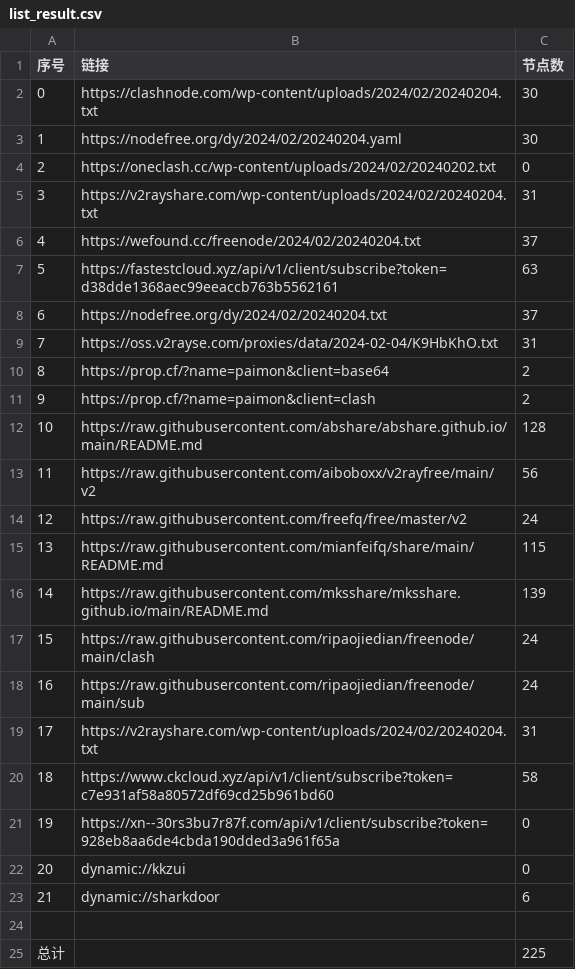
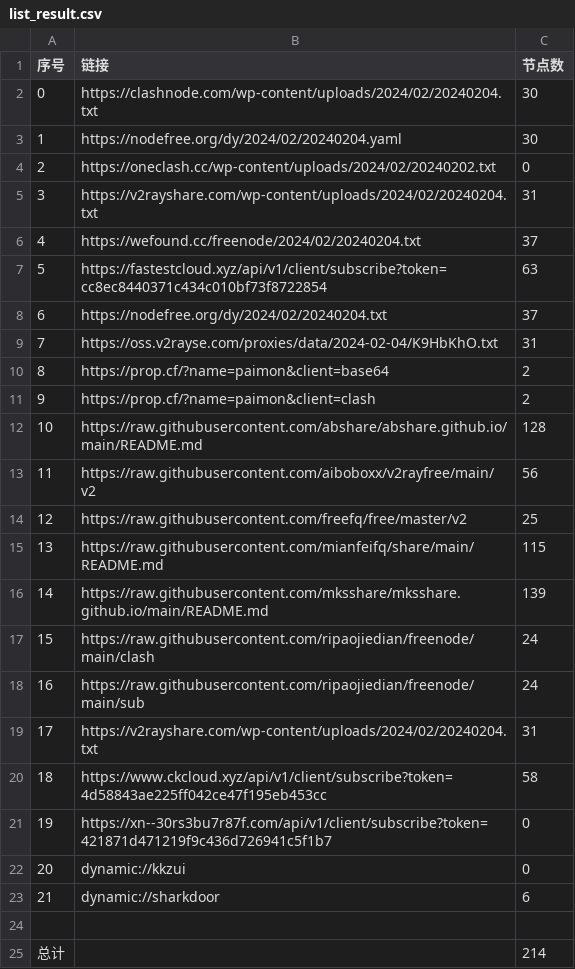
Before and after one commit to chengaopan/AutoMergePublicNodes, a CSV file: list_result.csv, drawn as a sheet.

```diff
--- a/list_result.csv
+++ b/list_result.csv
@@ -6,3 +6,3 @@
 4,https://wefound.cc/freenode/2024/02/20240204.txt,37
-5,https://fastestcloud.xyz/api/v1/client/subscribe?token=d38dde1368aec99eeaccb763b5562161,63
+5,https://fastestcloud.xyz/api/v1/client/subscribe?token=cc8ec8440371c434c010bf73f8722854,63
 6,https://nodefree.org/dy/2024/02/20240204.txt,37
@@ -13,3 +13,3 @@
 11,https://raw.githubusercontent.com/aiboboxx/v2rayfree/main/v2,56
-12,https://raw.githubusercontent.com/freefq/free/master/v2,24
+12,https://raw.githubusercontent.com/freefq/free/master/v2,25
 13,https://raw.githubusercontent.com/mianfeifq/share/main/README.md,115
@@ -19,4 +19,4 @@
 17,https://v2rayshare.com/wp-content/uploads/2024/02/20240204.txt,31
-18,https://www.ckcloud.xyz/api/v1/client/subscribe?token=c7e931af58a80572df69cd25b961bd60,58
-19,https://xn--30rs3bu7r87f.com/api/v1/client/subscribe?token=928eb8aa6de4cbda190dded3a961f65a,0
+18,https://www.ckcloud.xyz/api/v1/client/subscribe?token=4d58843ae225ff042ce47f195eb453cc,58
+19,https://xn--30rs3bu7r87f.com/api/v1/client/subscribe?token=421871d471219f9c436d726941c5f1b7,0
 20,dynamic://kkzui,0
@@ -24,2 +24,2 @@
 
-总计,,225
+总计,,214
```
Also changed, not shown: 12 other files.
